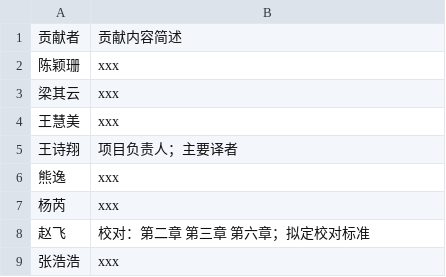
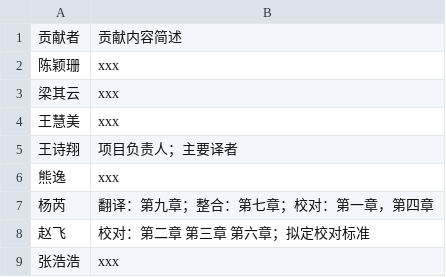
Before and after one commit to openbiox/Cookbook-for-R-Chinese, a CSV file: book/contributors.csv, drawn as a sheet.

Commit message:
Update contributors.csv (#29)

```diff
--- a/book/contributors.csv
+++ b/book/contributors.csv
@@ -6,3 +6,3 @@
 熊逸,xxx
-杨芮,xxx
+杨芮,翻译：第九章；整合：第七章；校对：第一章，第四章
 赵飞,校对：第二章 第三章 第六章；拟定校对标准
```
